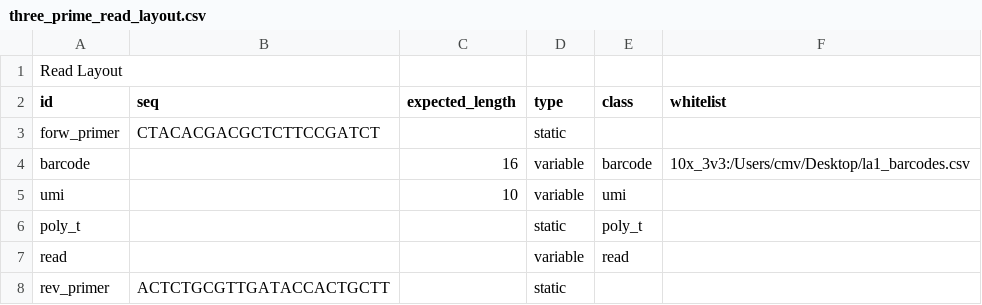
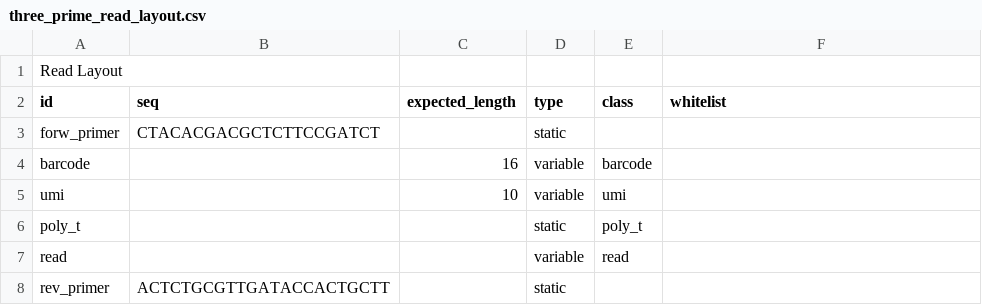
Before and after one commit to indianewok/rad, a CSV file: resources/read_layout/three_prime_read_layout.csv, drawn as a sheet.

Commit message:
moved whitelists to shared pointer approach. added max_debug.

```diff
--- a/resources/read_layout/three_prime_read_layout.csv
+++ b/resources/read_layout/three_prime_read_layout.csv
@@ -3,3 +3,3 @@ id,seq,expected_length,type,class,whitelist
 forw_primer,CTACACGACGCTCTTCCGATCT,,static,,
-barcode,,16,variable,barcode,10x_3v3:/Users/cmv/Desktop/la1_barcodes.csv
+barcode,,16,variable,barcode,
 umi,,10,variable,umi,
```
Also changed, not shown: resources/read_layout/five_prime_read_layout.csv, resources/read_layout/splitseq_read_layout.csv, 7 other files.
